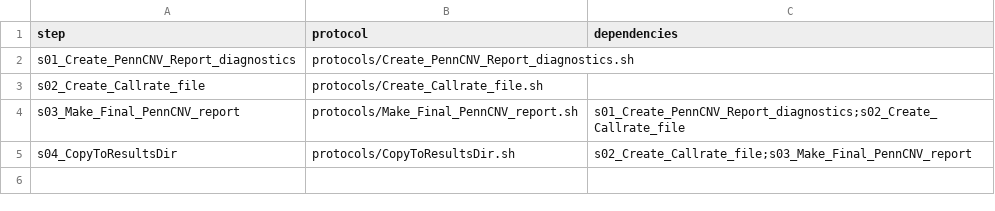
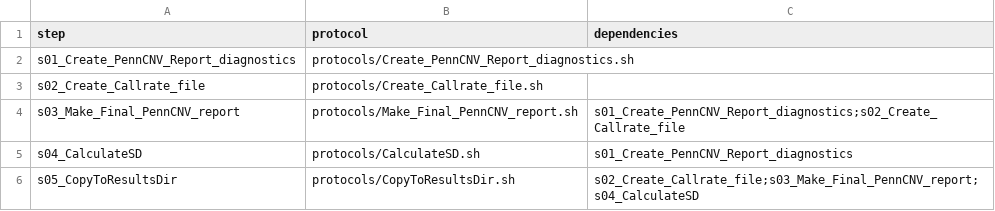
Before and after one commit to molgenis/GAP, a CSV file: diagnostics_workflow.csv, drawn as a sheet.

Commit message:
Add CalculateSD protocol to workflow + minor fixes

```diff
--- a/diagnostics_workflow.csv
+++ b/diagnostics_workflow.csv
@@ -4,2 +4,3 @@ s02_Create_Callrate_file,protocols/Create_Callrate_file.sh,
 s03_Make_Final_PennCNV_report,protocols/Make_Final_PennCNV_report.sh,s01_Create_PennCNV_Report_diagnostics;s02_Create_Callrate_file
-s04_CopyToResultsDir,protocols/CopyToResultsDir.sh,s02_Create_Callrate_file;s03_Make_Final_PennCNV_report
+s04_CalculateSD,protocols/CalculateSD.sh,s01_Create_PennCNV_Report_diagnostics
+s05_CopyToResultsDir,protocols/CopyToResultsDir.sh,s02_Create_Callrate_file;s03_Make_Final_PennCNV_report;s04_CalculateSD
```
Also changed, not shown: 1 other file.
